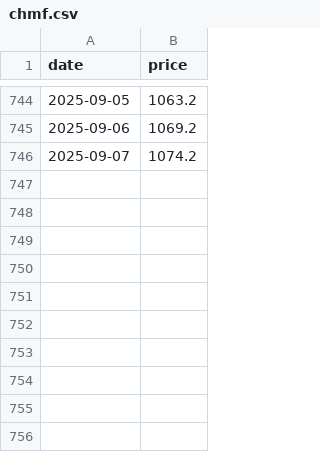
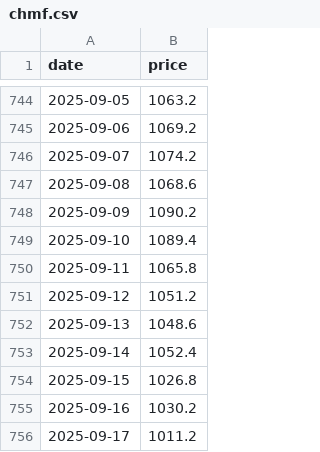
Before and after one commit to yeskendirYY/csv_file_updater, a CSV file: data/chmf.csv, drawn as a sheet; only a part is shown, gaps mark what is left out; the diff names each change by its address in the sheet, - before the commit and + after, or states it on an @@ line.

```diff
--- a/data/chmf.csv
+++ b/data/chmf.csv
+row 747: 2025-09-08 | 1068.6
+row 748: 2025-09-09 | 1090.2
+row 749: 2025-09-10 | 1089.4
+row 750: 2025-09-11 | 1065.8
+row 751: 2025-09-12 | 1051.2
+row 752: 2025-09-13 | 1048.6
+row 753: 2025-09-14 | 1052.4
+row 754: 2025-09-15 | 1026.8
+row 755: 2025-09-16 | 1030.2
+row 756: 2025-09-17 | 1011.2
```
Also changed, not shown: data/astr.csv, data/gazp.csv, 45 other files.
